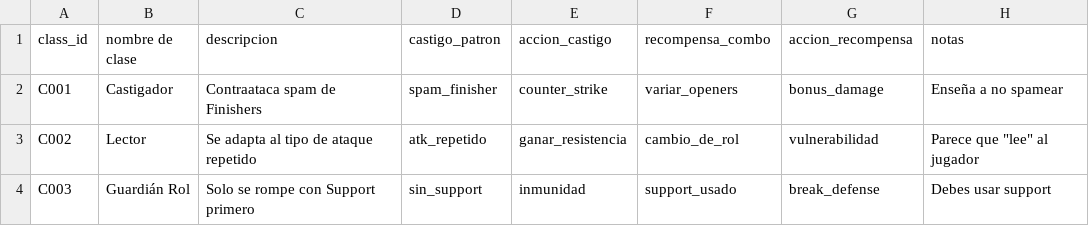
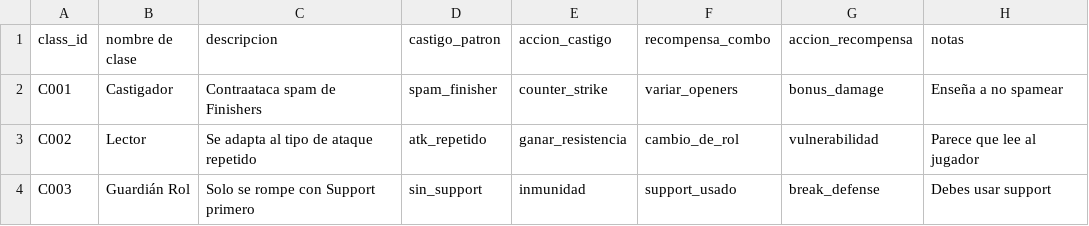
Before and after one commit to EpsilonIndes/NexusRPG, a CSV file: Data/Enemy_stats/Logica_Comportamiento.csv, drawn as a sheet.

```diff
--- a/Data/Enemy_stats/Logica_Comportamiento.csv
+++ b/Data/Enemy_stats/Logica_Comportamiento.csv
@@ -2,3 +2,3 @@ class_id,nombre de clase,descripcion,castigo_patron,accion_castigo,recompensa_co
 C001,Castigador,Contraataca spam de Finishers,spam_finisher,counter_strike,variar_openers,bonus_damage,Enseña a no spamear
-C002,Lector,Se adapta al tipo de ataque repetido,atk_repetido,ganar_resistencia,cambio_de_rol,vulnerabilidad,Parece que "lee" al jugador
+C002,Lector,Se adapta al tipo de ataque repetido,atk_repetido,ganar_resistencia,cambio_de_rol,vulnerabilidad,Parece que lee al jugador
 C003,Guardián Rol,Solo se rompe con Support primero,sin_support,inmunidad,support_usado,break_defense,Debes usar support
```
Also changed, not shown: 4 other files.
